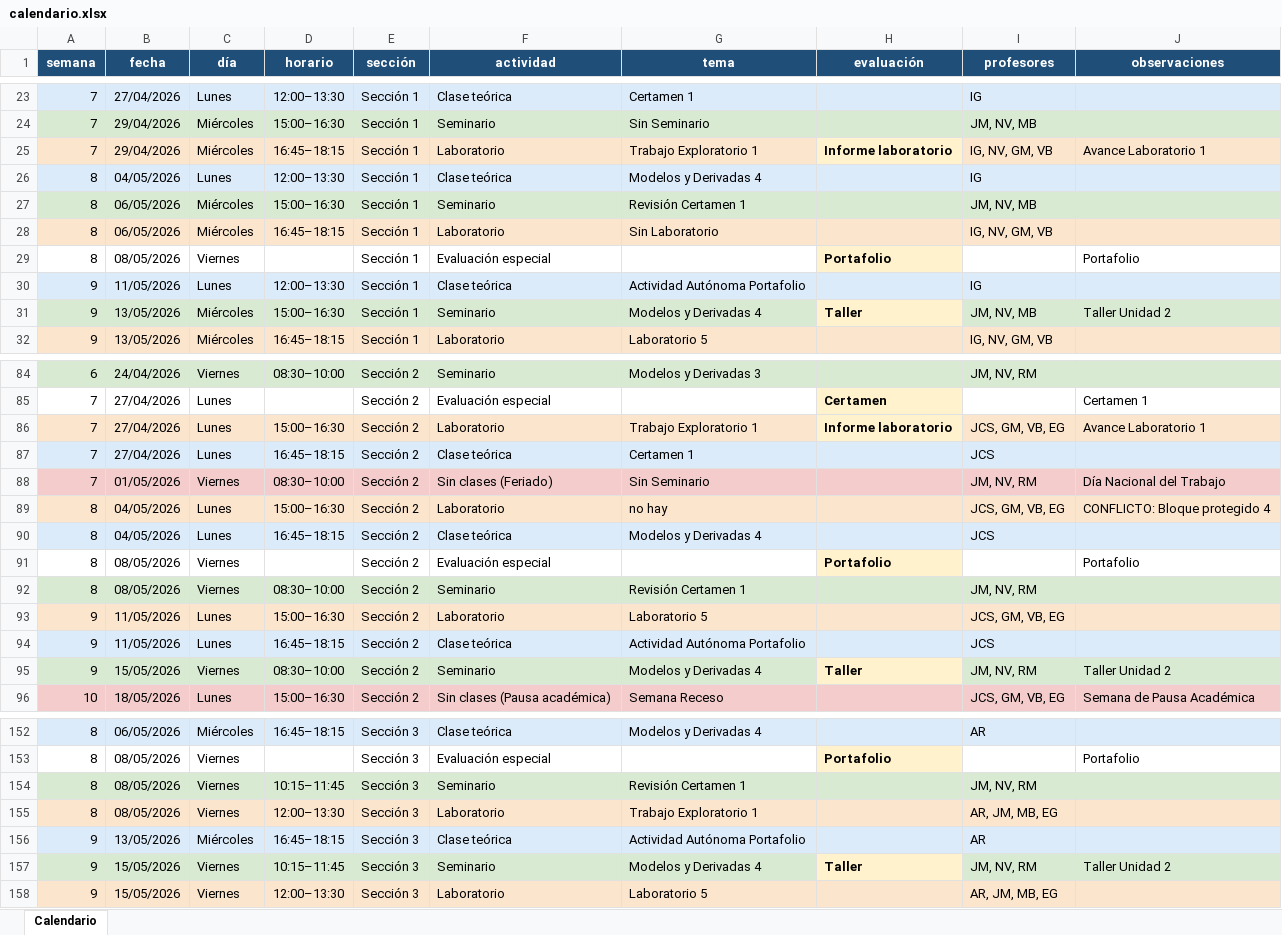
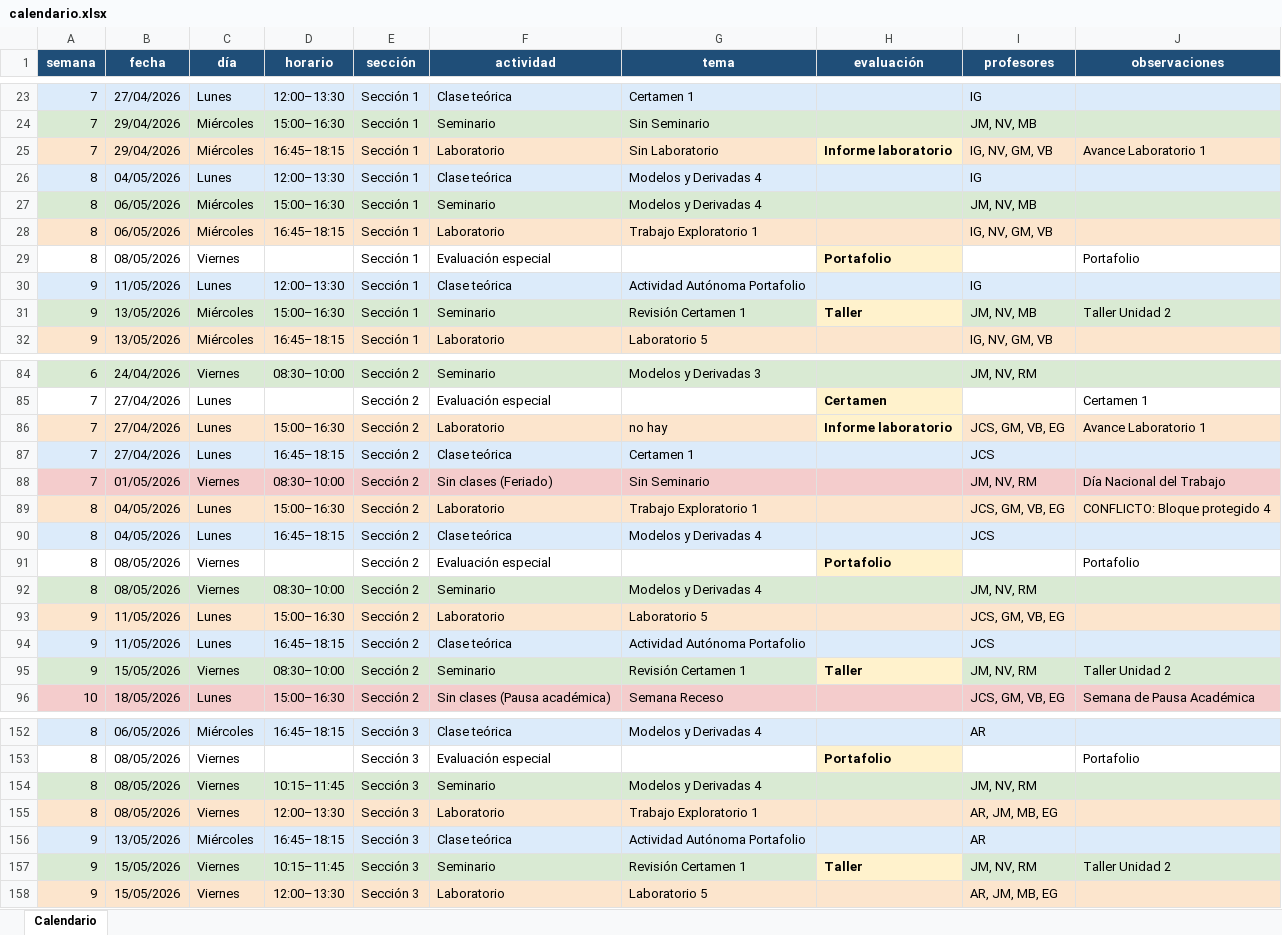
Before and after one commit to tomilee09/Calendario-Curso, an Excel workbook: data/fokito/calendario.xlsx, sheet Calendario, drawn as a sheet; only a part is shown, gaps mark what is left out; values as stored, in another font and other column widths than the file's, no borders; the diff covers the shown part only; the diff names each change by its address in the sheet, - before the commit and + after, or states it on an @@ line.

Commit message:
actualizacion calendario

```diff
--- a/data/fokito/calendario.xlsx (sheet Calendario)
+++ b/data/fokito/calendario.xlsx (sheet Calendario)
-G25 (tema): Trabajo Exploratorio 1
+G25 (tema): Sin Laboratorio
-G27 (tema): Revisión Certamen 1
+G27 (tema): Modelos y Derivadas 4
-G28 (tema): Sin Laboratorio
+G28 (tema): Trabajo Exploratorio 1
-G31 (tema): Modelos y Derivadas 4
+G31 (tema): Revisión Certamen 1
-G86 (tema): Trabajo Exploratorio 1
+G86 (tema): no hay
-G89 (tema): no hay
+G89 (tema): Trabajo Exploratorio 1
-G92 (tema): Revisión Certamen 1
+G92 (tema): Modelos y Derivadas 4
-G95 (tema): Modelos y Derivadas 4
+G95 (tema): Revisión Certamen 1
-G154 (tema): Revisión Certamen 1
+G154 (tema): Modelos y Derivadas 4
-G157 (tema): Modelos y Derivadas 4
+G157 (tema): Revisión Certamen 1
```
Also changed, not shown: 2 edited cells elsewhere in this sheet, data/enobnu/calendario.xlsx, data/medicina/calendario.xlsx, 6 other files.
